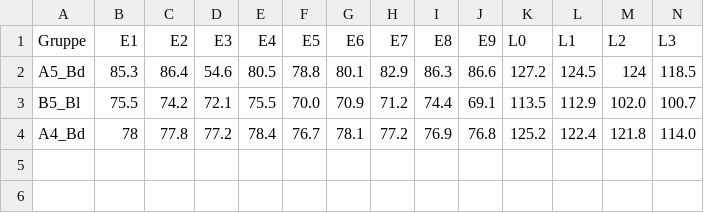
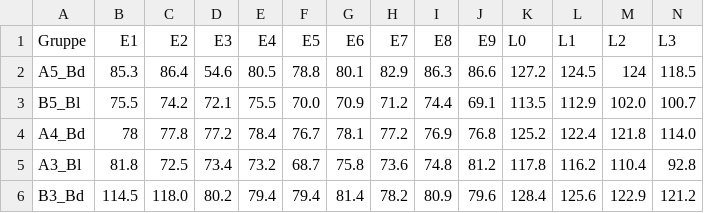
Before and after one commit to ManniGertrude/PC, a CSV file: Daten/Mikroskop_WS_25-26.csv, drawn as a sheet; only a part is shown; rows hold the shown columns only; the diff names each change by its address in the sheet, - before the commit and + after, or states it on an @@ line.

Commit message:
modified:   Daten/Ideal_WS_25_26.csv 	modified:   Daten/Mikroskop_WS_25-26.csv 	modified:   Daten/Wasser_WS_25_26.csv 	modified:   "L\303\266sungen.py" 	modified:   PNG/Wasser_WS_25_26/Wasser A3 Benzoe.png 	modified:   PNG/Wasser_WS_25_26/Wasser A3 Salicyl.png 	modified:   PNG/Wasser_WS_25_26/Wasser B3 Benzoe.png 	modified:   PNG/Wasser_WS_25_26/Wasser B3 Salicyl.png

```diff
--- a/Daten/Mikroskop_WS_25-26.csv
+++ b/Daten/Mikroskop_WS_25-26.csv
+row 5: A3_Bl | 81.8 | 72.5 | 73.4 | 73.2 | 68.7 | 75.8 | 73.6 | 74.8 | 81.2 | 117.8 | 116.2 | 110.4 | 92.8
+row 6: B3_Bd | 114.5 | 118.0 | 80.2 | 79.4 | 79.4 | 81.4 | 78.2 | 80.9 | 79.6 | 128.4 | 125.6 | 122.9 | 121.2
```
Also changed, not shown: Daten/Wasser_WS_25_26.csv, 6 other files.
